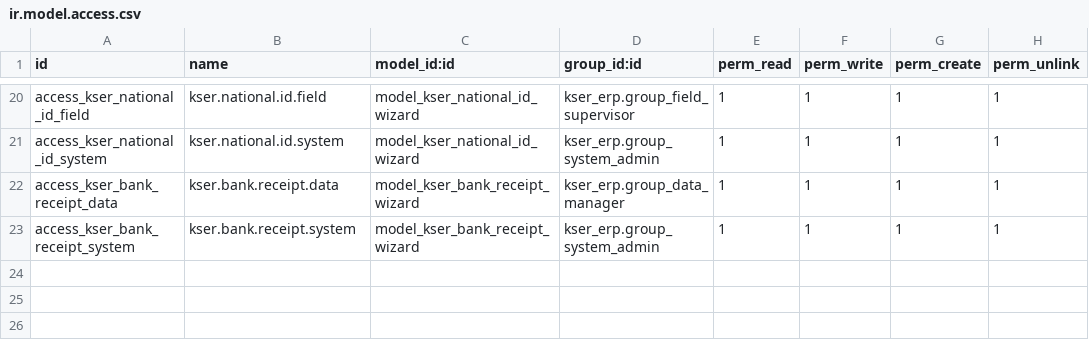
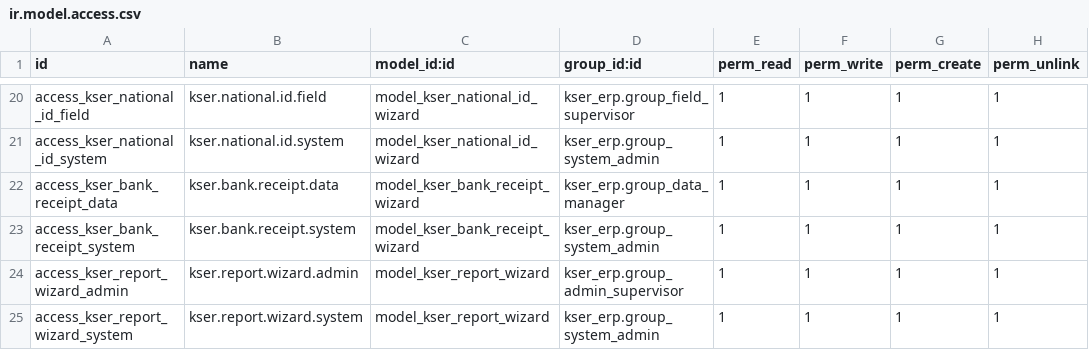
Before and after one commit to nice247/kser_erp, a CSV file: security/ir.model.access.csv, drawn as a sheet; only a part is shown, gaps mark what is left out; the diff names each change by its address in the sheet, - before the commit and + after, or states it on an @@ line.

Commit message:
Fix project_id in analytic line search, resolve cross-origin iframe security error by introducing report wizards, and update ACLs

```diff
--- a/security/ir.model.access.csv
+++ b/security/ir.model.access.csv
+row 24: access_kser_report_wizard_admin | kser.report.wizard.admin | model_kser_report_wizard | kser_erp.group_admin_supervisor | 1 | 1 | 1 | 1
+row 25: access_kser_report_wizard_system | kser.report.wizard.system | model_kser_report_wizard | kser_erp.group_system_admin | 1 | 1 | 1 | 1
```
Also changed, not shown: 7 other files.
